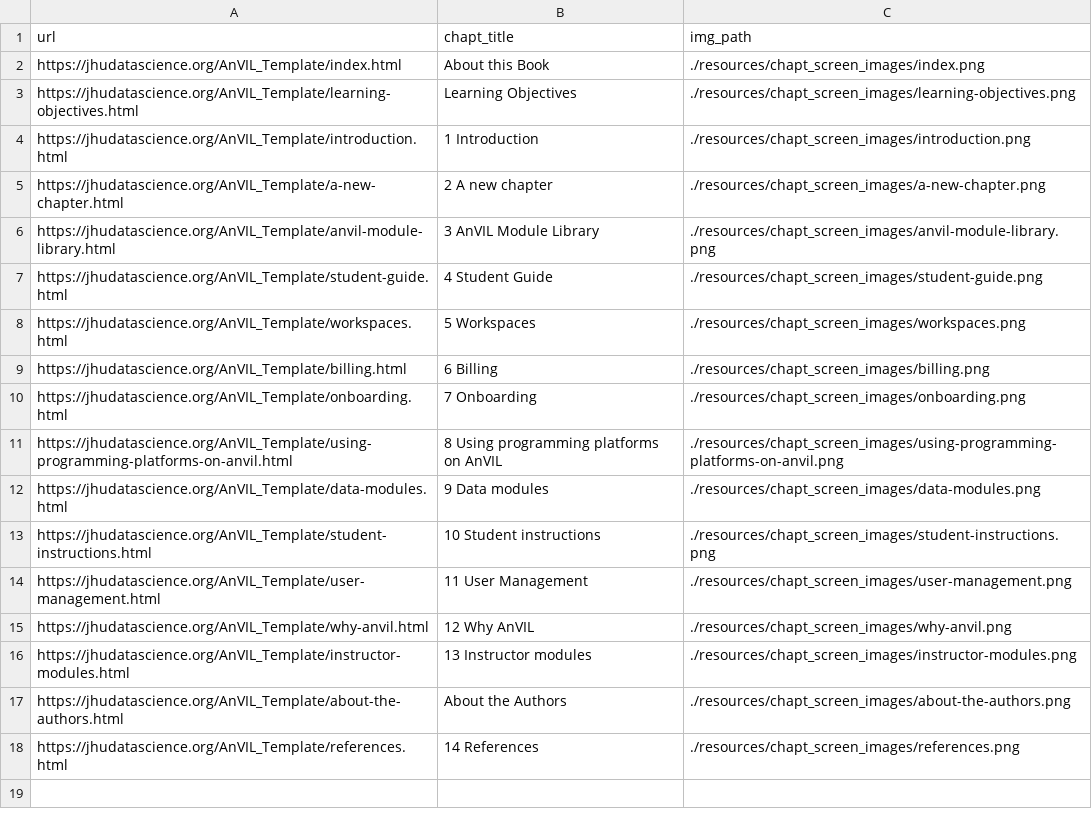
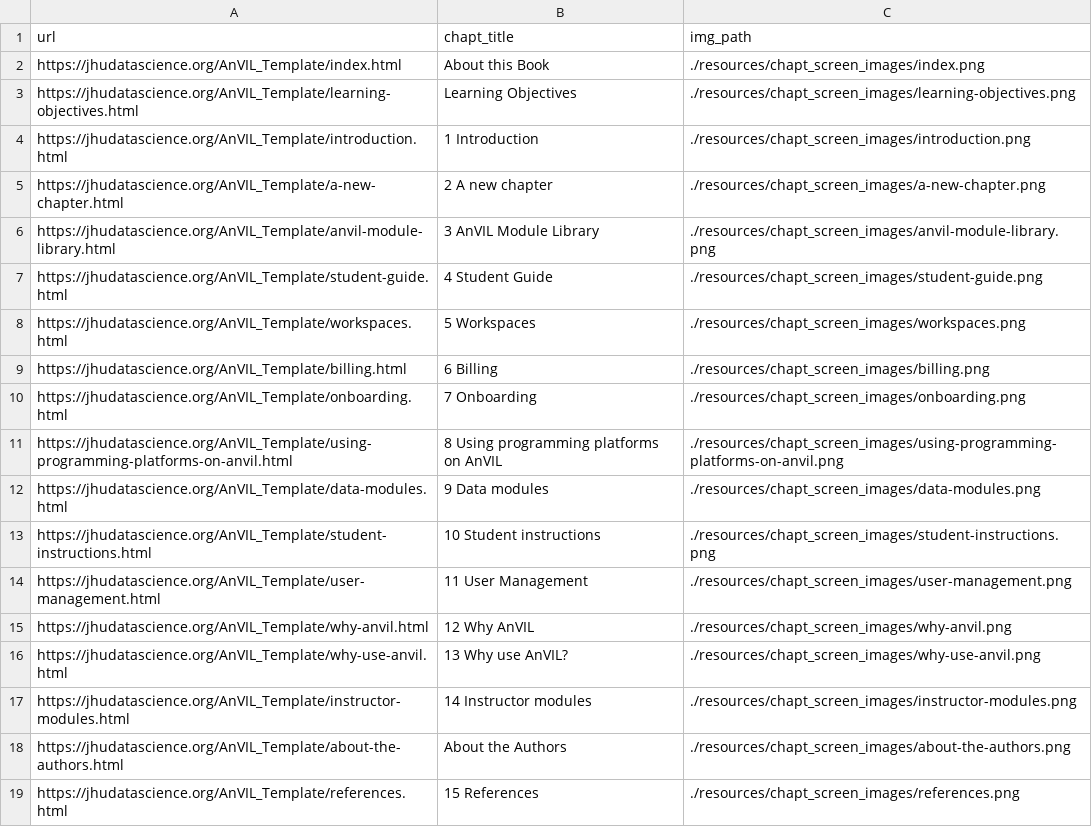
Before and after one commit to jhudsl/AnVIL_Template, a TSV file: resources/chapt_screen_images/chapter_urls.tsv, drawn as a sheet.

```diff
--- a/resources/chapt_screen_images/chapter_urls.tsv
+++ b/resources/chapt_screen_images/chapter_urls.tsv
@@ -15,4 +15,5 @@ https://jhudatascience.org/AnVIL_Template/user-management.html	11 User Managemen
 https://jhudatascience.org/AnVIL_Template/why-anvil.html	12 Why AnVIL	./resources/chapt_screen_images/why-anvil.png
-https://jhudatascience.org/AnVIL_Template/instructor-modules.html	13 Instructor modules	./resources/chapt_screen_images/instructor-modules.png
+https://jhudatascience.org/AnVIL_Template/why-use-anvil.html	13 Why use AnVIL?	./resources/chapt_screen_images/why-use-anvil.png
+https://jhudatascience.org/AnVIL_Template/instructor-modules.html	14 Instructor modules	./resources/chapt_screen_images/instructor-modules.png
 https://jhudatascience.org/AnVIL_Template/about-the-authors.html	About the Authors	./resources/chapt_screen_images/about-the-authors.png
-https://jhudatascience.org/AnVIL_Template/references.html	14 References	./resources/chapt_screen_images/references.png
+https://jhudatascience.org/AnVIL_Template/references.html	15 References	./resources/chapt_screen_images/references.png
```
Also changed, not shown: 49 other files.
